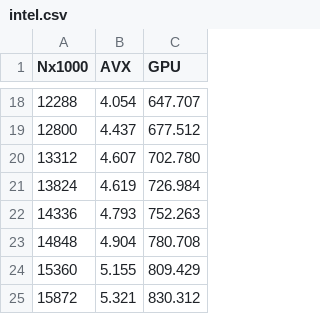
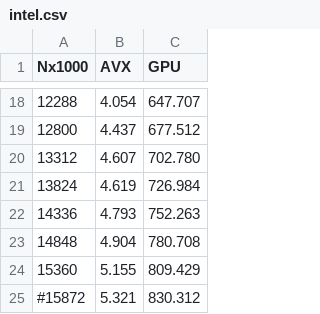
Before and after one commit to leok7v/oblast, a CSV file: profile/intel.csv, drawn as a sheet; only a part is shown, gaps mark what is left out.

```diff
--- a/profile/intel.csv
+++ b/profile/intel.csv
@@ -24,2 +24,2 @@ Nx1000,   AVX,     GPU
  15360, 5.155, 809.429
- 15872, 5.321, 830.312
+#15872, 5.321, 830.312
```
Also changed, not shown: profile/nvidia.csv, 1 other file.
